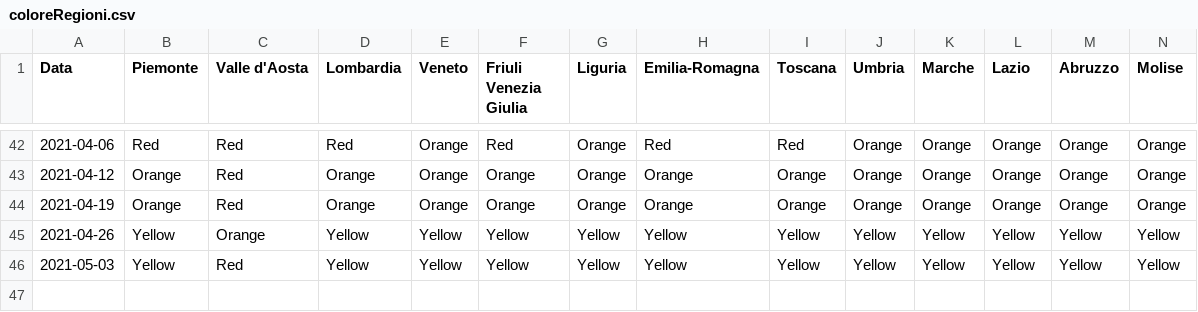
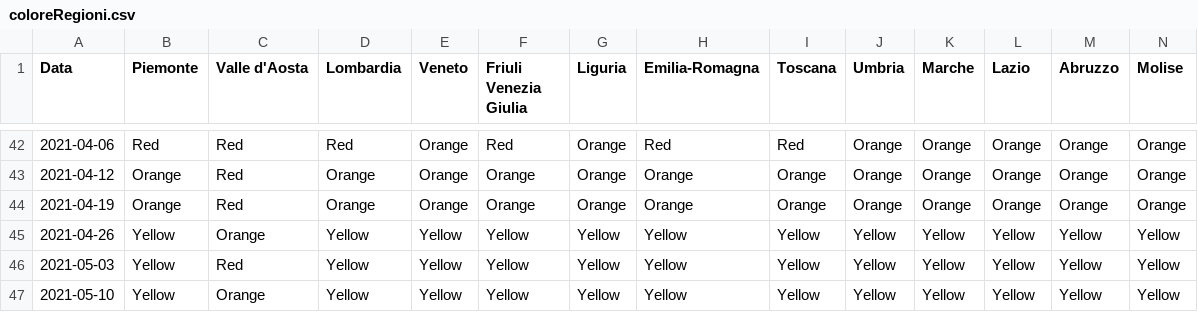
Before and after one commit to giovanniardenghi/dpc-covid-data, a CSV file: SUIHTER/coloreRegioni.csv, drawn as a sheet; only a part is shown, gaps mark what is left out; rows hold the shown columns only; the diff names each change by its address in the sheet, - before the commit and + after, or states it on an @@ line.

Commit message:
colore 10 maggio

```diff
--- a/SUIHTER/coloreRegioni.csv
+++ b/SUIHTER/coloreRegioni.csv
+row 47: 2021-05-10 | Yellow | Orange | Yellow | Yellow | Yellow | Yellow | Yellow | Yellow | Yellow | Yellow | Yellow | Yellow | Yellow
```
